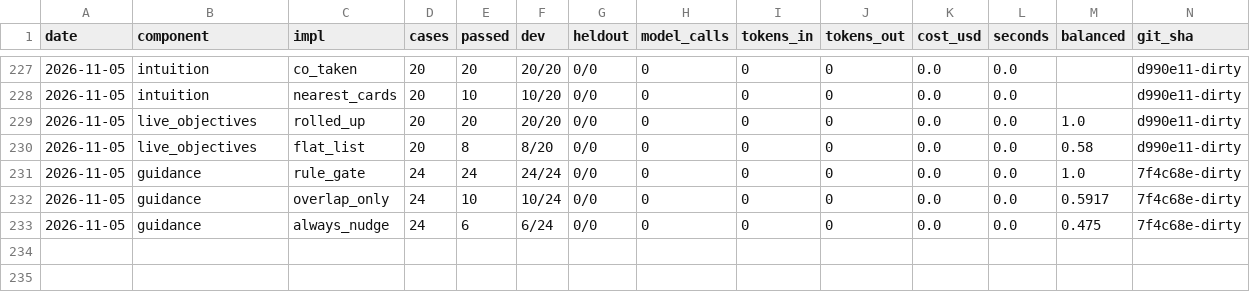
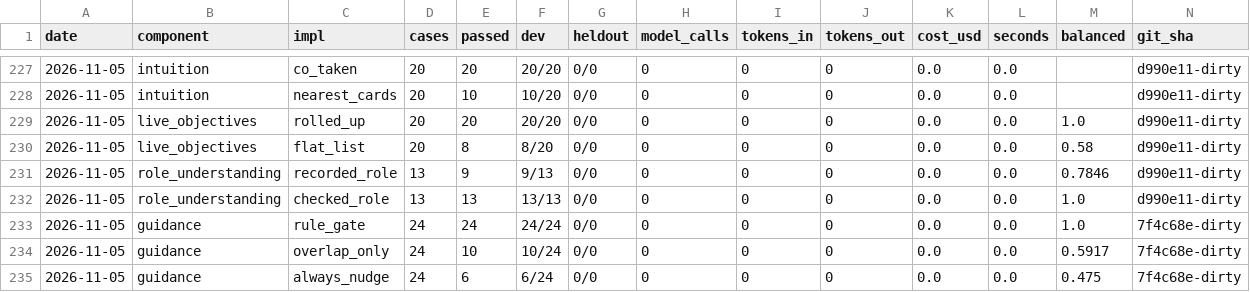
Before and after one commit to SpiritualData/ai-hub-of-hubs-structure, a CSV file: esoi/results.csv, drawn as a sheet; only a part is shown, gaps mark what is left out; rows hold the shown columns only; the diff names each change by its address in the sheet, - before the commit and + after, or states it on an @@ line.

```diff
--- a/esoi/results.csv
+++ b/esoi/results.csv
+row 231: 2026-11-05 | role_understanding | recorded_role | 13 | 9 | 9/13 | 0/0 | 0 | 0 | 0 | 0.0 | 0.0 | 0.7846 | d990e11-dirty
+row 232: 2026-11-05 | role_understanding | checked_role | 13 | 13 | 13/13 | 0/0 | 0 | 0 | 0 | 0.0 | 0.0 | 1.0 | d990e11-dirty
```
Also changed, not shown: esoi/components.csv, hubofhubs/the_intelligence/higher_mind/guidance/solutions.csv, 8 other files.
